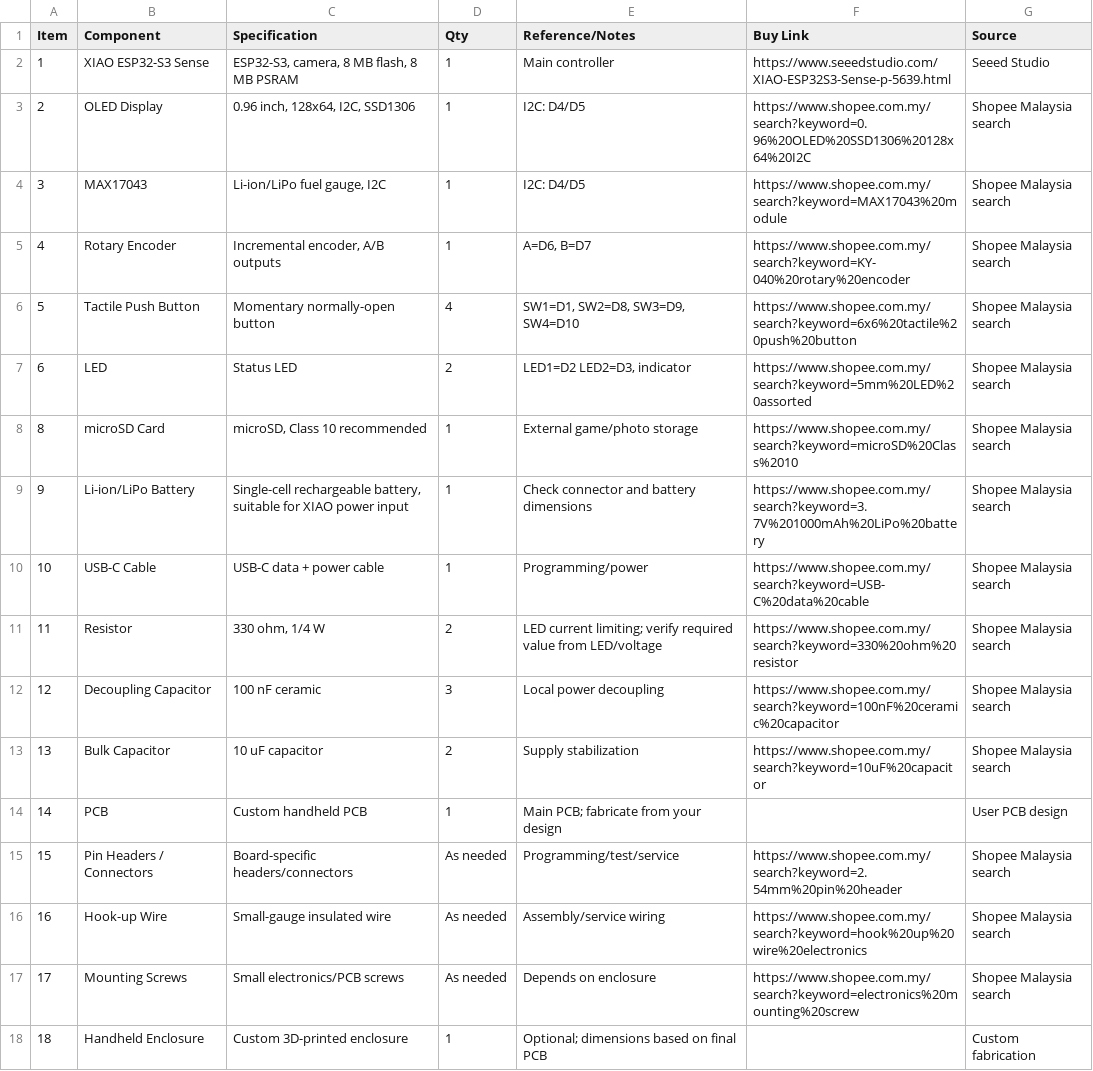
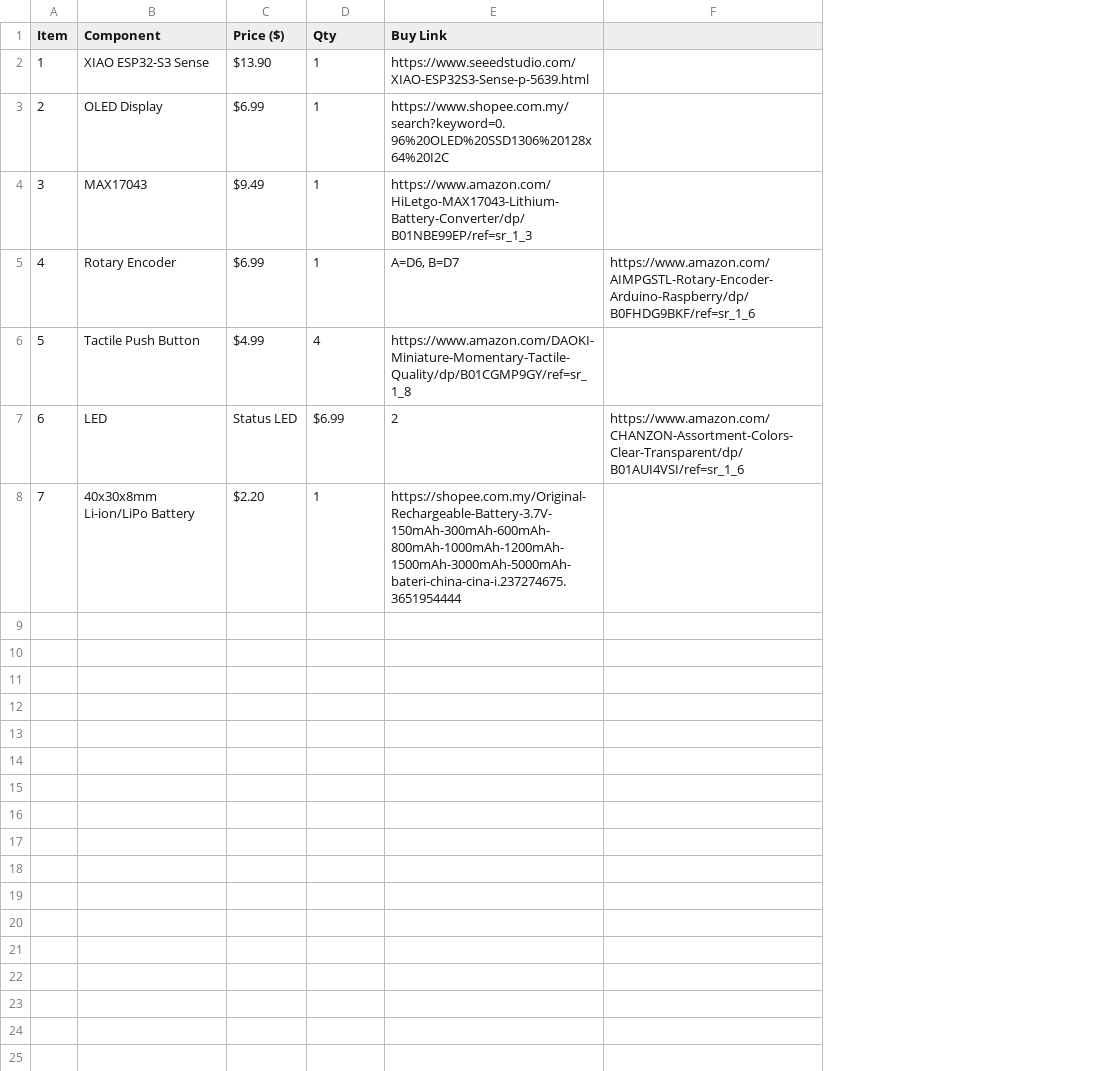
Before and after one commit to anasluqman089/V-Power, a CSV file: bom.csv, drawn as a sheet; removed rows and columns are numbered as before the commit, all else as after; the diff names each change by its address in the sheet, - before the commit and + after, or states it on an @@ line.

Commit message:
Revise BOM format and add price information
Updated BOM to include prices and revised format.

```diff
--- a/bom.csv
+++ b/bom.csv
-column C (Specification), rows 2-7: ESP32-S3, camera, 8 MB flash, 8 MB PSRAM | 0.96 inch, 128x64, I2C, SSD1306 | Li-ion/LiPo fuel gauge, I2C | Incremental encoder, A/B outputs | Momentary normally-open button | Status LED
+column C (Price ($)), rows 2-7: $13.90 | $6.99 | $9.49 | $6.99 | $4.99 | Status LED
-column E (Reference/Notes), rows 2-7: Main controller | I2C: D4/D5 | I2C: D4/D5 | A=D6, B=D7 | SW1=D1, SW2=D8, SW3=D9, SW4=D10 | LED1=D2 LED2=D3, indicator
-column G (Source), rows 2-7: Seeed Studio | Shopee Malaysia search | Shopee Malaysia search | Shopee Malaysia search | Shopee Malaysia search | Shopee Malaysia search
+column F, rows 5-7: https://www.amazon.com/AIMPGSTL-Rotary-Encoder-Arduino-Raspberry/dp/B0FHDG9BKF/ref=sr_1_6 |  | https://www.amazon.com/CHANZON-Assortment-Colors-Clear-Transparent/dp/B01AUI4VSI/ref=sr_1_6
-E4 (Buy Link): https://www.shopee.com.my/search?keyword=MAX17043%20module
+E4 (Buy Link): https://www.amazon.com/HiLetgo-MAX17043-Lithium-Battery-Converter/dp/B01NBE99EP/ref=sr_1_3
-E5 (Buy Link): https://www.shopee.com.my/search?keyword=KY-040%20rotary%20encoder
+E5 (Buy Link): A=D6, B=D7
-E6 (Buy Link): https://www.shopee.com.my/search?keyword=6x6%20tactile%20push%20button
+E6 (Buy Link): https://www.amazon.com/DAOKI-Miniature-Momentary-Tactile-Quality/dp/B01CGMP9GY/ref=sr_1_8
-D7 (Qty): 2
+D7 (Qty): $6.99
-E7 (Buy Link): https://www.shopee.com.my/search?keyword=5mm%20LED%20assorted
+E7 (Buy Link): 2
-row 8: 8 | microSD Card | microSD, Class 10 recommended | 1 | External game/photo storage | https://www.shopee.com.my/search?keyword=microSD%20Class%2010 | Shopee Malaysia search
-row 9: 9 | Li-ion/LiPo Battery | Single-cell rechargeable battery, suitable for XIAO power input | 1 | Check connector and battery dimensions | https://www.shopee.com.my/search?keyword=3.7V%201000mAh%20LiPo%20battery | Shopee Malaysia search
-row 10: 10 | USB-C Cable | USB-C data + power cable | 1 | Programming/power | https://www.shopee.com.my/search?keyword=USB-C%20data%20cable | Shopee Malaysia search
-row 11: 11 | Resistor | 330 ohm, 1/4 W | 2 | LED current limiting; verify required value from LED/voltage | https://www.shopee.com.my/search?keyword=330%20ohm%20resistor | Shopee Malaysia search
-row 12: 12 | Decoupling Capacitor | 100 nF ceramic | 3 | Local power decoupling | https://www.shopee.com.my/search?keyword=100nF%20ceramic%20capacitor | Shopee Malaysia search
-row 13: 13 | Bulk Capacitor | 10 uF capacitor | 2 | Supply stabilization | https://www.shopee.com.my/search?keyword=10uF%20capacitor | Shopee Malaysia search
-row 14: 14 | PCB | Custom handheld PCB | 1 | Main PCB; fabricate from your design |  | User PCB design
-row 15: 15 | Pin Headers / Connectors | Board-specific headers/connectors | As needed | Programming/test/service | https://www.shopee.com.my/search?keyword=2.54mm%20pin%20header | Shopee Malaysia search
-row 16: 16 | Hook-up Wire | Small-gauge insulated wire | As needed | Assembly/service wiring | https://www.shopee.com.my/search?keyword=hook%20up%20wire%20electronics | Shopee Malaysia search
-row 17: 17 | Mounting Screws | Small electronics/PCB screws | As needed | Depends on enclosure | https://www.shopee.com.my/search?keyword=electronics%20mounting%20screw | Shopee Malaysia search
-row 18: 18 | Handheld Enclosure | Custom 3D-printed enclosure | 1 | Optional; dimensions based on final PCB |  | Custom fabrication
+row 8: 7 | 40x30x8mm Li-ion/LiPo Battery | $2.20 | 1 | https://shopee.com.my/Original-Rechargeable-Battery-3.7V-150mAh-300mAh-600mAh-800mAh-1000mAh-1200mAh-1500mAh-3000mAh-5000mAh-bateri-china-cina-i.237274675.3651954444
```
